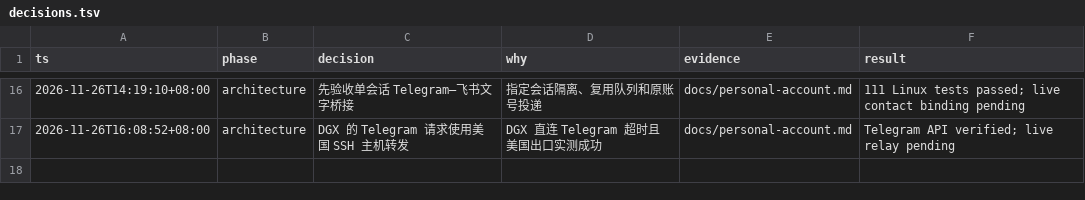
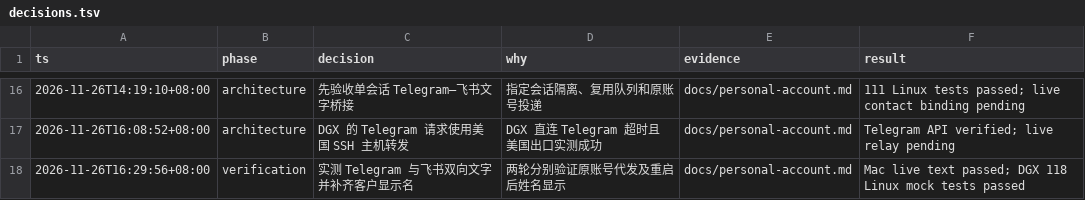
Before and after one commit to reknottycat/omni-service, a TSV file: docs/decisions.tsv, drawn as a sheet; only a part is shown, gaps mark what is left out.

Commit message:
docs(personal): record live Telegram and Feishu acceptance

```diff
--- a/docs/decisions.tsv
+++ b/docs/decisions.tsv
@@ -17 +17,2 @@ ts	phase	decision	why	evidence	result
 2026-11-26T16:08:52+08:00	architecture	DGX 的 Telegram 请求使用美国 SSH 主机转发	DGX 直连 Telegram 超时且美国出口实测成功	docs/personal-account.md	Telegram API verified; live relay pending
+2026-11-26T16:29:56+08:00	verification	实测 Telegram 与飞书双向文字并补齐客户显示名	两轮分别验证原账号代发及重启后姓名显示	docs/personal-account.md	Mac live text passed; DGX 118 Linux mock tests passed
```
Also changed, not shown: 1 other file.
